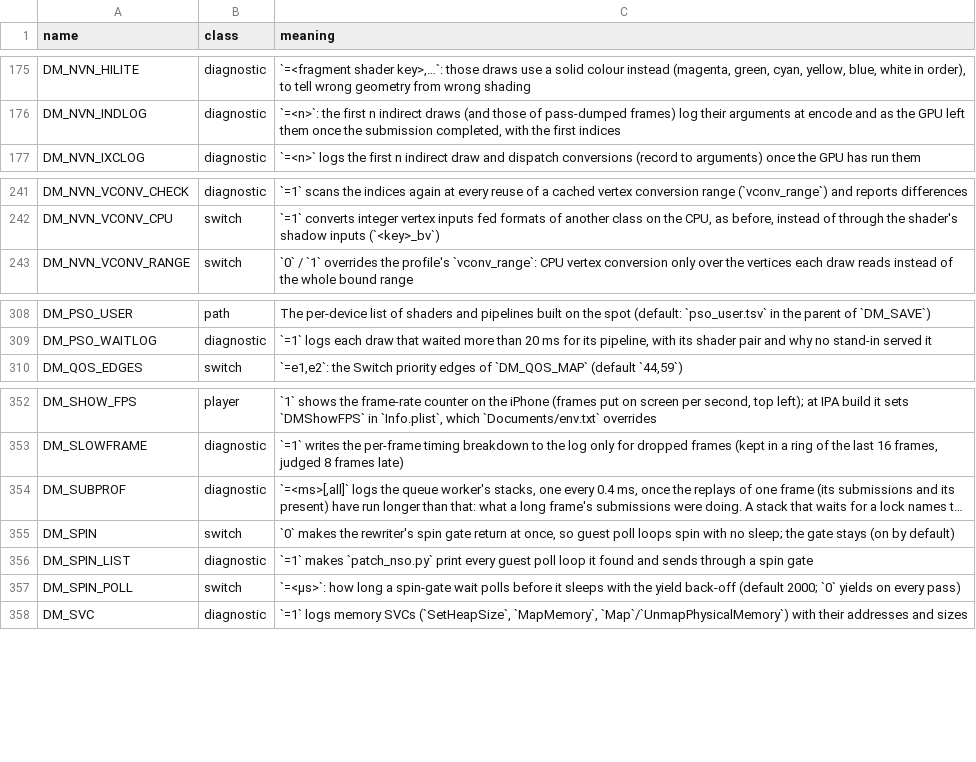
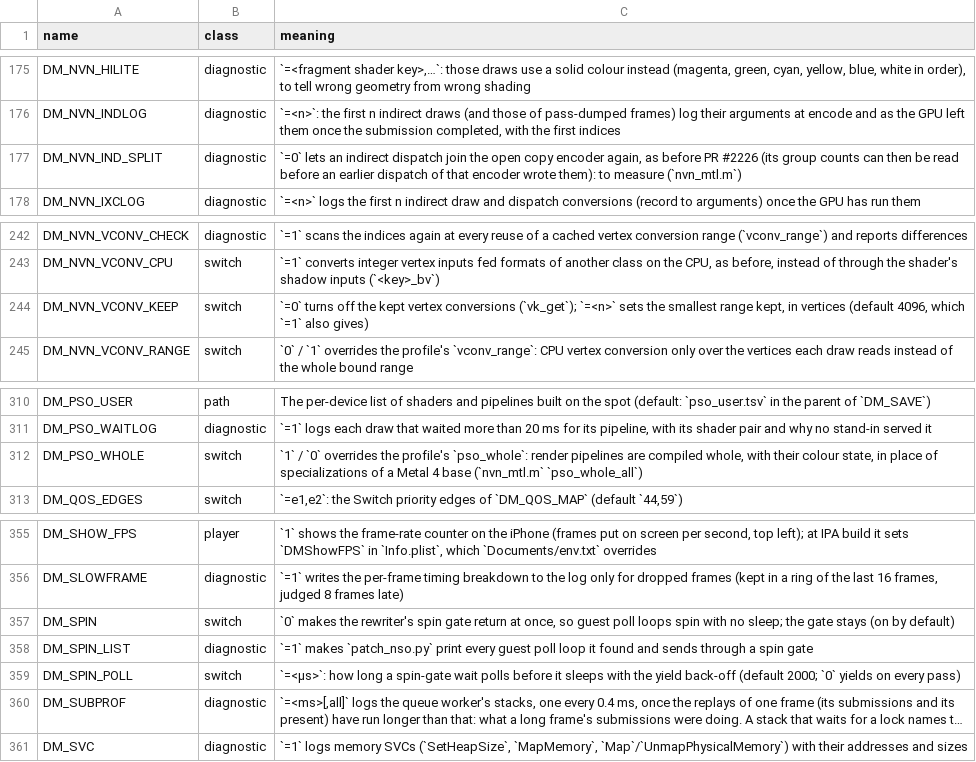
Before and after one commit to en7y/no-lag-kart, a TSV file: docs/env_switches.tsv, drawn as a sheet; only a part is shown, gaps mark what is left out; long unchanged cells end in …; the diff names each change by its address in the sheet, - before the commit and + after, or states it on an @@ line.

```diff
--- a/docs/env_switches.tsv
+++ b/docs/env_switches.tsv
+row 177: DM_NVN_IND_SPLIT | diagnostic | `=0` lets an indirect dispatch join the open copy encoder again, as before PR #2226 (its group counts can then be read before an earlier dispatch of that encoder wrote them): to measure (`nvn_mtl.m`)
+row 244: DM_NVN_VCONV_KEEP | switch | `=0` turns off the kept vertex conversions (`vk_get`); `=<n>` sets the smallest range kept, in vertices (default 4096, which `=1` also gives)
+row 312: DM_PSO_WHOLE | switch | `1` / `0` overrides the profile's `pso_whole`: render pipelines are compiled whole, with their colour state, in place of specializations of a Metal 4 base (`nvn_mtl.m` `pso_whole_all`)
@@ row 354 moved to row 360: DM_SUBPROF @@
```
Also changed, not shown: 6 other files.
